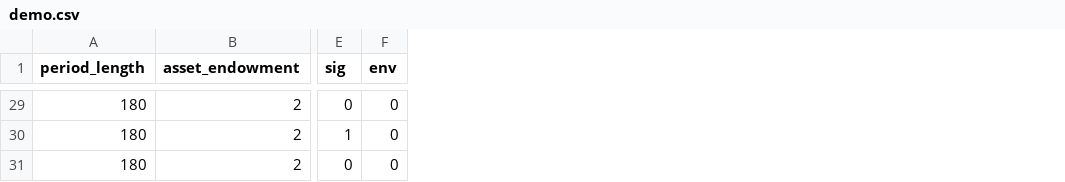
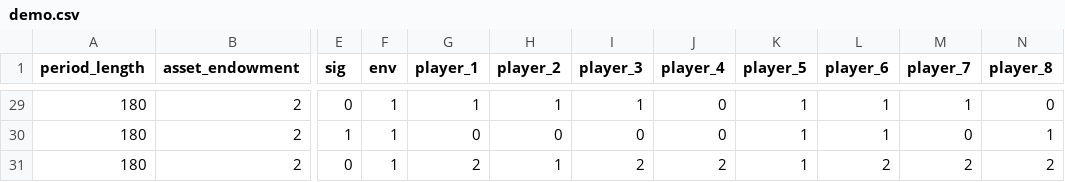
Before and after one commit to Tcbowen/single_asset_market_overconfidence, a CSV file: configs/demo.csv, drawn as a sheet; only a part is shown, gaps mark what is left out; the diff covers the shown part only; the diff names each change by its address in the sheet, - before the commit and + after, or states it on an @@ line.

```diff
--- a/configs/demo.csv
+++ b/configs/demo.csv
+column G (player_1), rows 29-31: 1 | 0 | 2
+column H (player_2), rows 29-31: 1 | 0 | 1
+column I (player_3), rows 29-31: 1 | 0 | 2
+column J (player_4), rows 29-31: 0 | 0 | 2
+column K (player_5), rows 29-31: all 1
+column L (player_6), rows 29-31: 1 | 1 | 2
+column M (player_7), rows 29-31: 1 | 0 | 2
+column N (player_8), rows 29-31: 0 | 1 | 2
-F29:F31 (env): 0
+F29:F31 (env): 1
```
Also changed, not shown: 27 edited cells elsewhere in this file, 1 other file.
